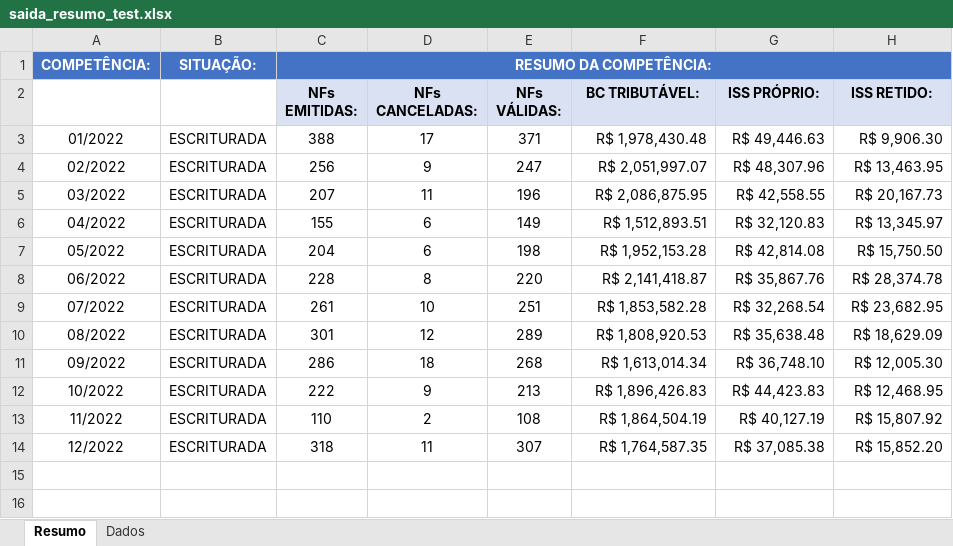
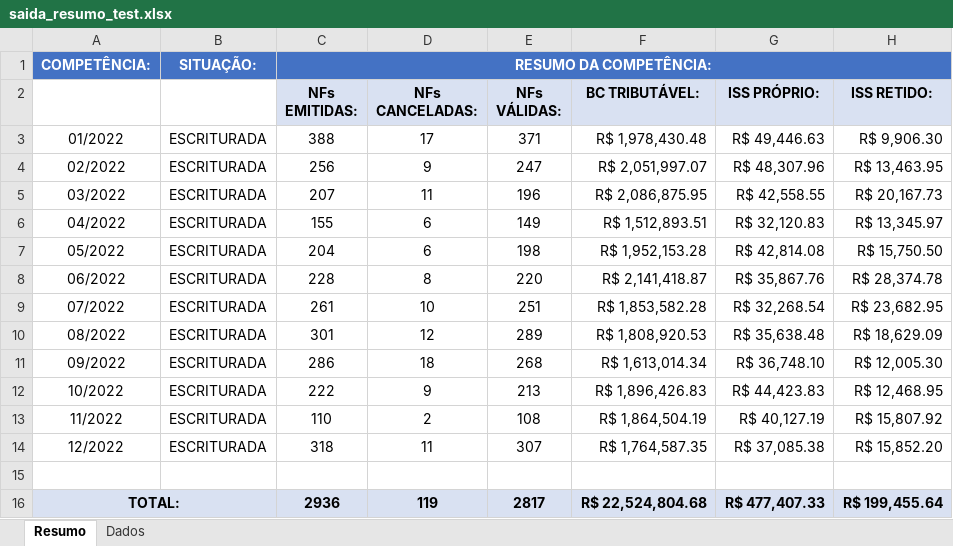
Before and after one commit to muriloitz75/pdf_etl_app, an Excel workbook: Arquivo/saida_resumo_test.xlsx, sheet Resumo, drawn as a sheet; values as stored, in another font and other column widths than the file's, no borders; the diff names each change by its address in the sheet, - before the commit and + after, or states it on an @@ line.

Commit message:
V5_Totais do Resumo da Competência

```diff
--- a/Arquivo/saida_resumo_test.xlsx (sheet Resumo)
+++ b/Arquivo/saida_resumo_test.xlsx (sheet Resumo)
+row 15: (empty)
+row 16: TOTAL: |  | 2936 | 119 | 2817 | R$ 22,524,804.68 | R$ 477,407.33 | R$ 199,455.64
```
Also changed, not shown: 3 other files.
